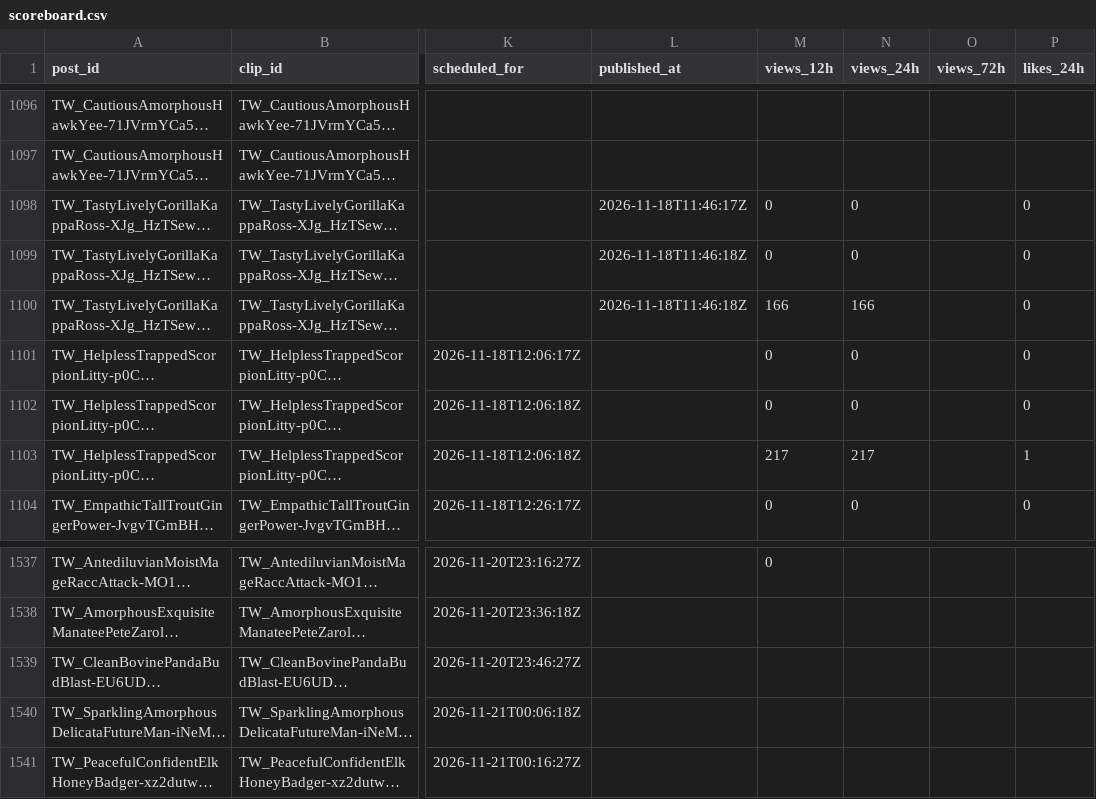
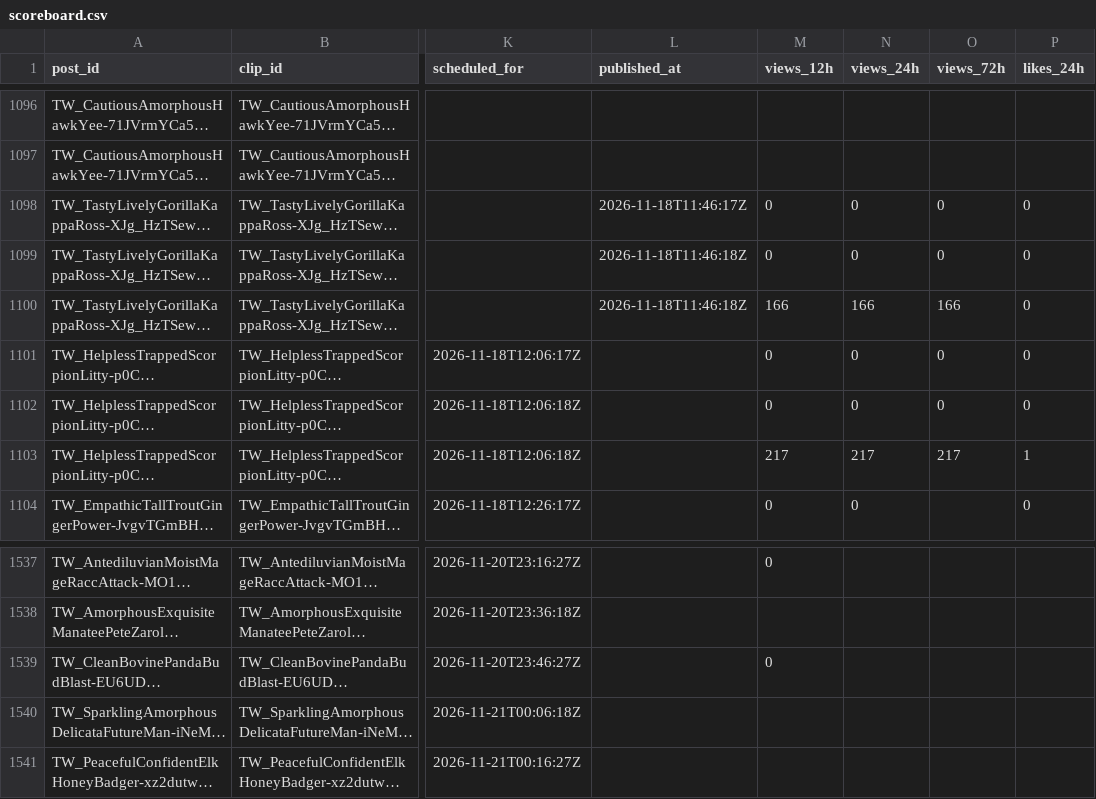
Before and after one commit to ty2mcdwdhw-hash/okx-proxy, a CSV file: GTA6_AUTO_CLIPPER/scoreboard.csv, drawn as a sheet; only a part is shown, gaps mark what is left out; long unchanged cells end in …; the diff names each change by its address in the sheet, - before the commit and + after, or states it on an @@ line.

```diff
--- a/GTA6_AUTO_CLIPPER/scoreboard.csv
+++ b/GTA6_AUTO_CLIPPER/scoreboard.csv
-O1098:O1099 (views_72h): (empty)
+O1098:O1099 (views_72h): 0
-O1100 (views_72h): (empty)
+O1100 (views_72h): 166
-O1101:O1102 (views_72h): (empty)
+O1101:O1102 (views_72h): 0
-O1103 (views_72h): (empty)
+O1103 (views_72h): 217
-M1539 (views_12h): (empty)
+M1539 (views_12h): 0
```
Also changed, not shown: 51 other files.
